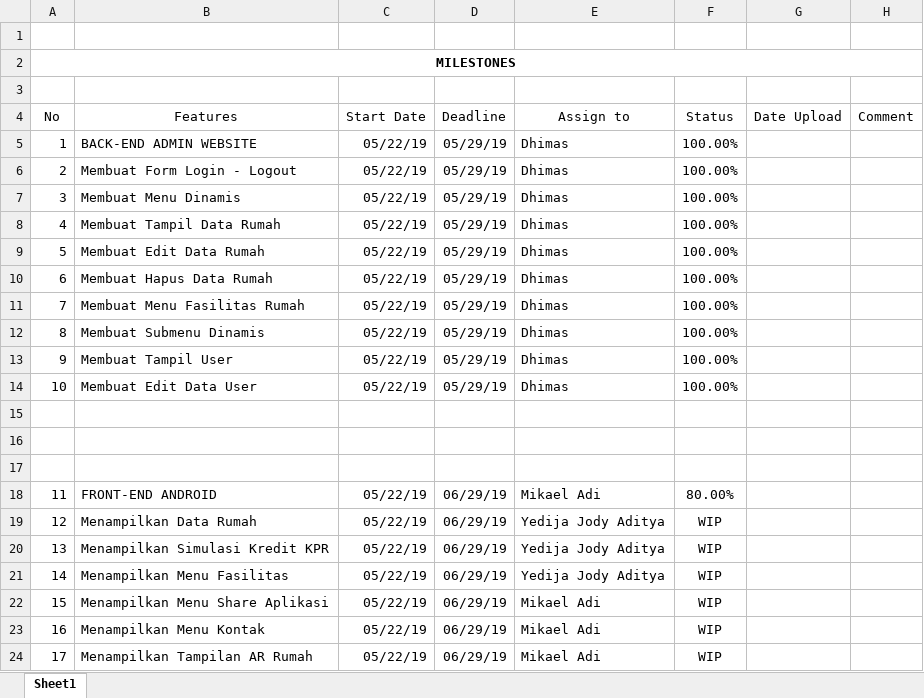
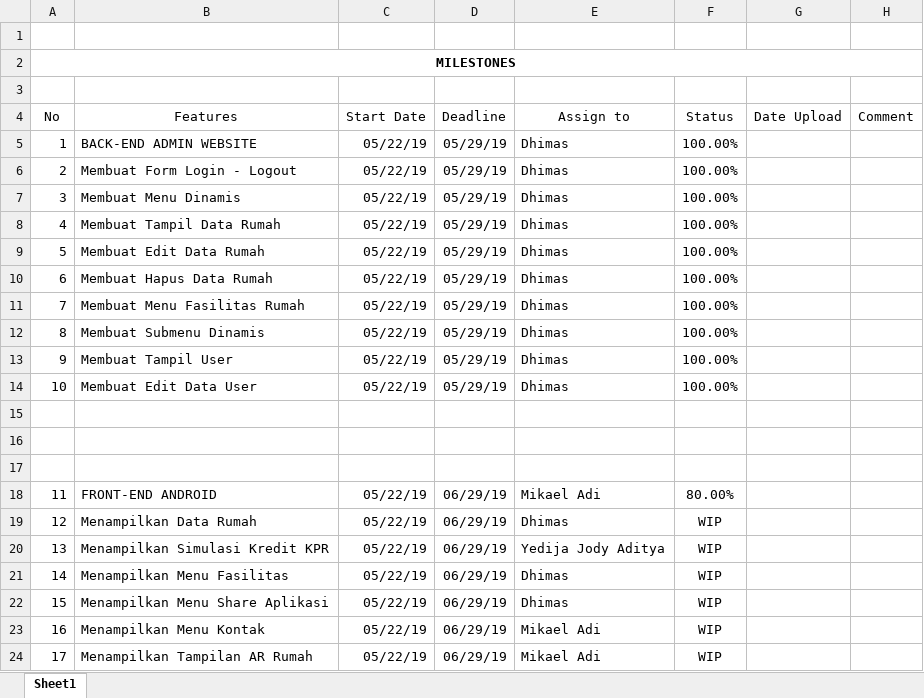
Before and after one commit to dhimasputra23/AR, an Excel workbook: Milestones (1) (2).xlsx, sheet Sheet1, drawn as a sheet; values as stored, in another font and other column widths than the file's, no borders; the diff names each change by its address in the sheet, - before the commit and + after, or states it on an @@ line.

Commit message:
Update Milestone
Perubahan Assignment ke 2

```diff
--- a/Milestones (1) (2).xlsx (sheet Sheet1)
+++ b/Milestones (1) (2).xlsx (sheet Sheet1)
-E19 (Assign to): Yedija Jody Aditya
+E19 (Assign to): Dhimas
-E21 (Assign to): Yedija Jody Aditya
+E21 (Assign to): Dhimas
-E22 (Assign to): Mikael Adi
+E22 (Assign to): Dhimas
```
